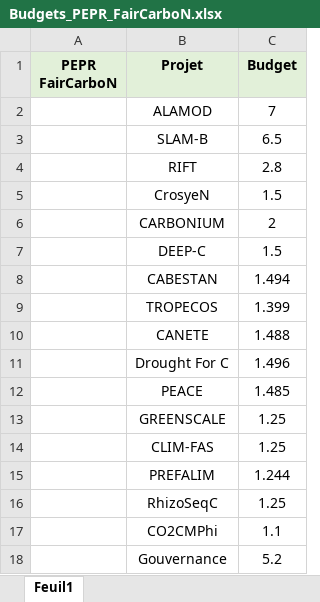
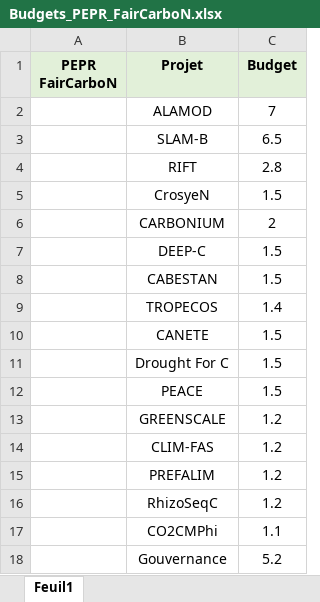
Before and after one commit to faircarbon/FairCarboN_datas, an Excel workbook: Data/Budgets_PEPR_FairCarboN.xlsx, sheet Feuil1, drawn as a sheet; values as stored, in another font and other column widths than the file's, no borders; the diff names each change by its address in the sheet, - before the commit and + after, or states it on an @@ line.

```diff
--- a/Data/Budgets_PEPR_FairCarboN.xlsx (sheet Feuil1)
+++ b/Data/Budgets_PEPR_FairCarboN.xlsx (sheet Feuil1)
-C8 (Budget): 1.494
+C8 (Budget): 1.5
-C9 (Budget): 1.399
+C9 (Budget): 1.4
-C10 (Budget): 1.488
+C10 (Budget): 1.5
-C11 (Budget): 1.496
+C11 (Budget): 1.5
-C12 (Budget): 1.485
+C12 (Budget): 1.5
-C13:C14 (Budget): 1.25
+C13:C14 (Budget): 1.2
-C15 (Budget): 1.244
+C15 (Budget): 1.2
-C16 (Budget): 1.25
+C16 (Budget): 1.2
```
Also changed, not shown: 6 other files.
